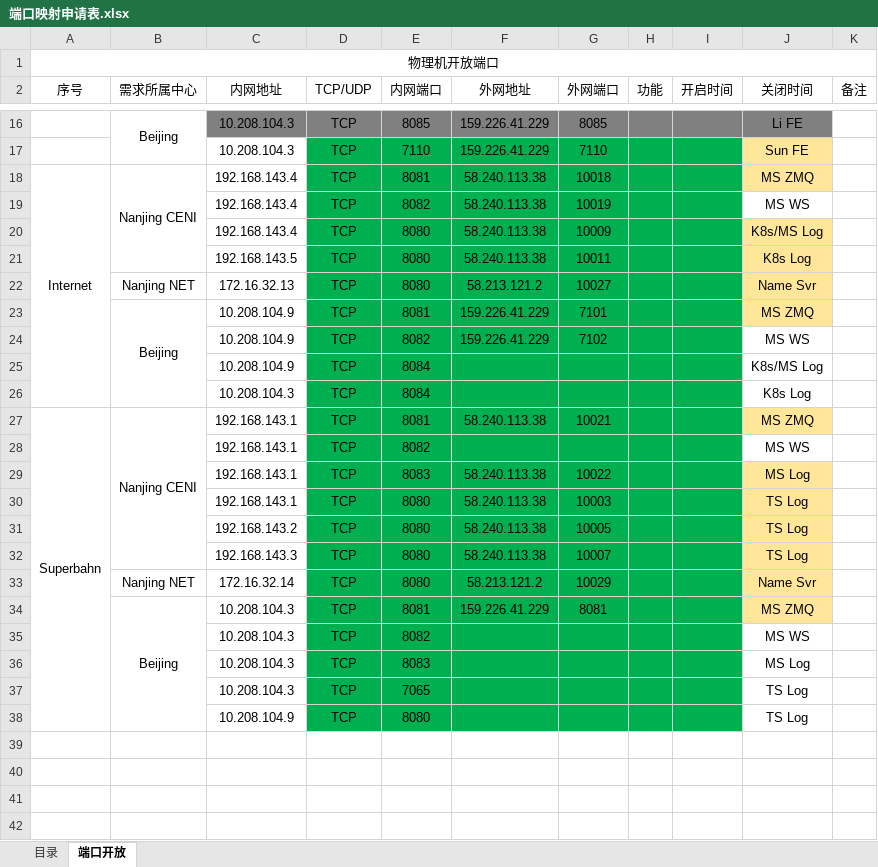
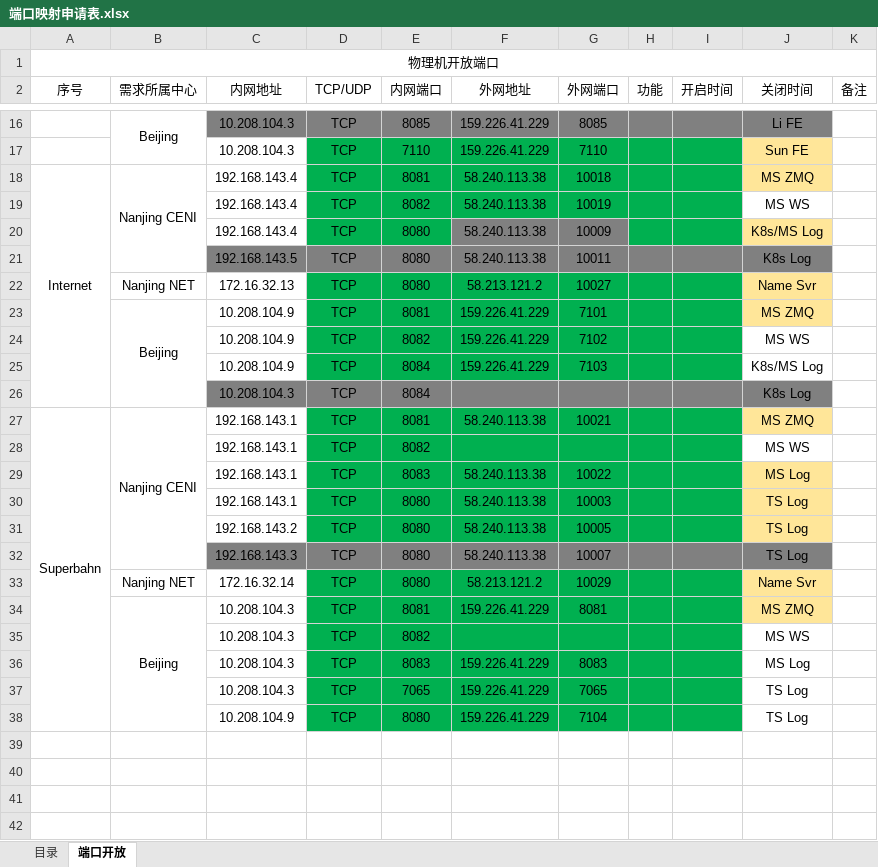
Before and after one commit to yzs15/hongbao-message-server, an Excel workbook: docs/端口映射申请表.xlsx, sheet 端口开放, drawn as a sheet; only a part is shown, gaps mark what is left out; values as stored, in another font and other column widths than the file's, no borders; charts and pictures not drawn; the diff names each change by its address in the sheet, - before the commit and + after, or states it on an @@ line.

```diff
--- a/docs/端口映射申请表.xlsx (sheet 端口开放)
+++ b/docs/端口映射申请表.xlsx (sheet 端口开放)
-F20:G20 fill: #00B050
+F20:G20 fill: #808080
-C21 fill: none
+C21 fill: #808080
-D21:I21 fill: #00B050
+D21:I21 fill: #808080
-J21 fill: #FFE699
+J21 fill: #808080
-F25 (外网地址): (empty)
+F25 (外网地址): 159.226.41.229
-G25 (外网端口): (empty)
+G25 (外网端口): 7103
-C26 fill: none
+C26 fill: #808080
-D26:I26 fill: #00B050
+D26:I26 fill: #808080
-J26 fill: none
+J26 fill: #808080
-C32 fill: none
+C32 fill: #808080
-D32:I32 fill: #00B050
+D32:I32 fill: #808080
-J32 fill: #FFE699
+J32 fill: #808080
-F36:F38 (外网地址): (empty)
+F36:F38 (外网地址): 159.226.41.229
-G36 (外网端口): (empty)
+G36 (外网端口): 8083
-G37 (外网端口): (empty)
+G37 (外网端口): 7065
-G38 (外网端口): (empty)
+G38 (外网端口): 7104
```
Also changed, not shown: 28 other files.
